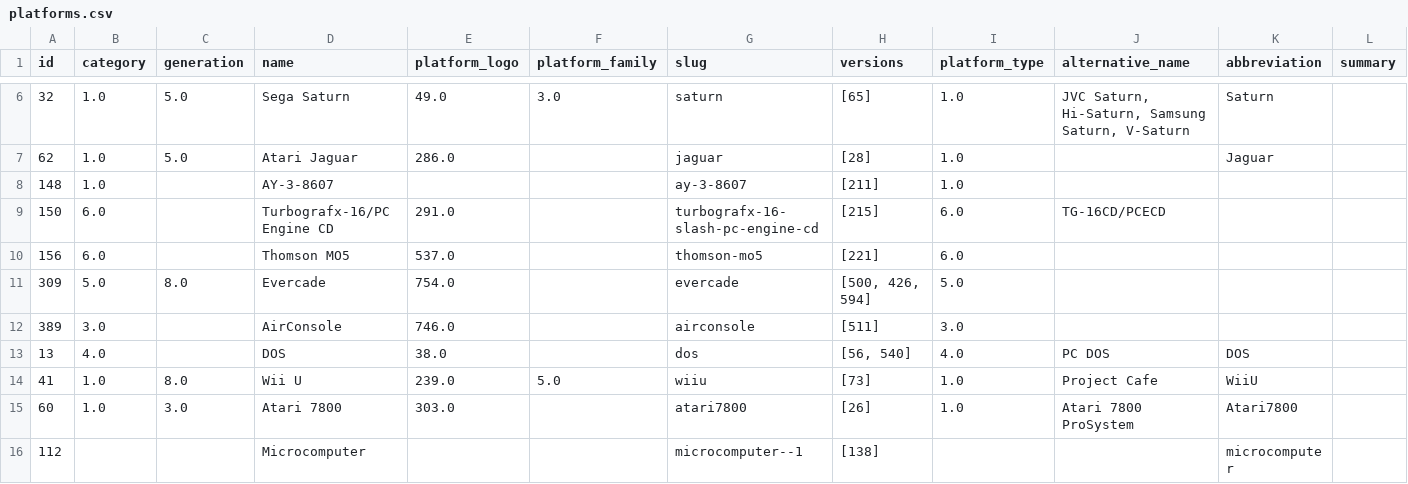
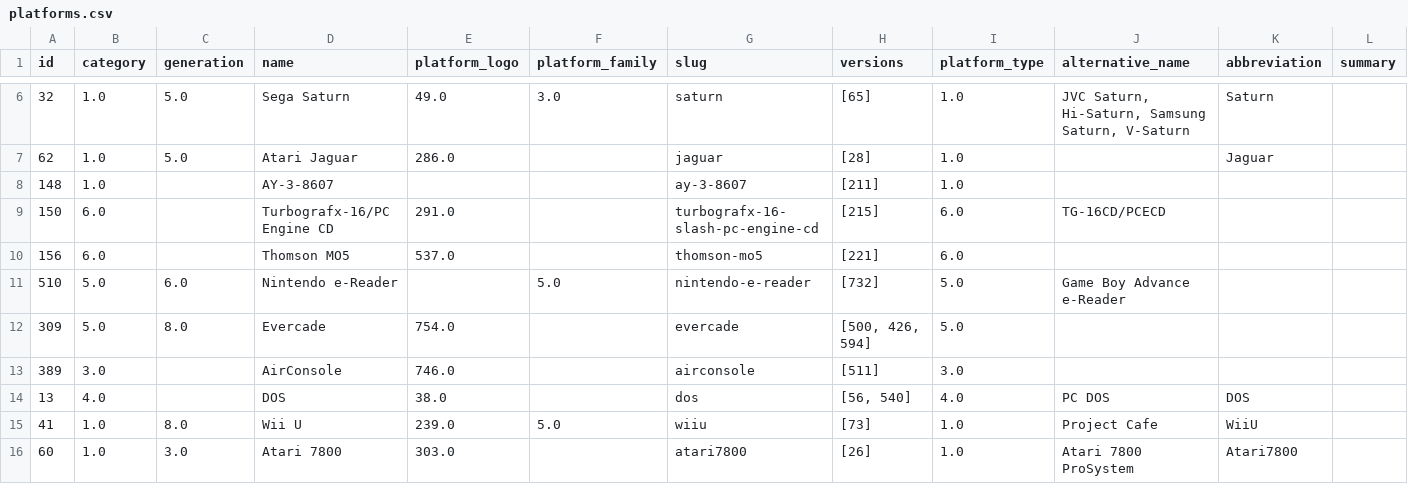
Before and after one commit to sandrineyb/data-game, a CSV file: csv/platforms.csv, drawn as a sheet; only a part is shown, gaps mark what is left out; the shorter side is filled out with more unchanged rows.

```diff
--- a/csv/platforms.csv
+++ b/csv/platforms.csv
@@ -10,2 +10,3 @@ id,category,generation,name,platform_logo,platform_family,slug,versions,platform
 156,6.0,,Thomson MO5,537.0,,thomson-mo5,[221],6.0,,,
+510,5.0,6.0,Nintendo e-Reader,,5.0,nintendo-e-reader,[732],5.0,Game Boy Advance e-Reader,,
 309,5.0,8.0,Evercade,754.0,,evercade,"[500, 426, 594]",5.0,,,
```
Also changed, not shown: csv/game_engines.csv, 3 other files.
